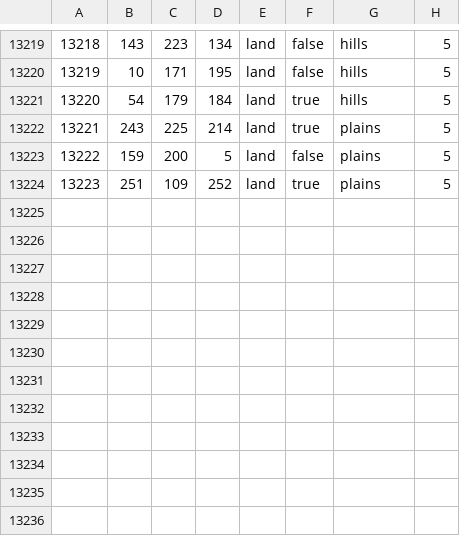
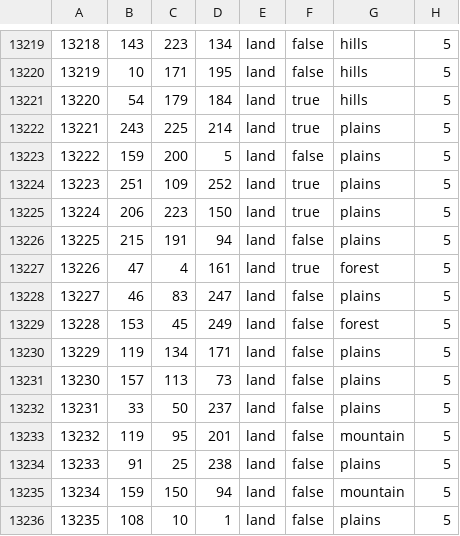
Before and after one commit to CinnamonGamer/EOTW, a CSV file: map/definition.csv, drawn as a sheet; only a part is shown, gaps mark what is left out; the diff names each change by its address in the sheet, - before the commit and + after, or states it on an @@ line.

```diff
--- a/map/definition.csv
+++ b/map/definition.csv
+row 13225: 13224 | 206 | 223 | 150 | land | true | plains | 5
+row 13226: 13225 | 215 | 191 | 94 | land | false | plains | 5
+row 13227: 13226 | 47 | 4 | 161 | land | true | forest | 5
+row 13228: 13227 | 46 | 83 | 247 | land | false | plains | 5
+row 13229: 13228 | 153 | 45 | 249 | land | false | forest | 5
+row 13230: 13229 | 119 | 134 | 171 | land | false | plains | 5
+row 13231: 13230 | 157 | 113 | 73 | land | false | plains | 5
+row 13232: 13231 | 33 | 50 | 237 | land | false | plains | 5
+row 13233: 13232 | 119 | 95 | 201 | land | false | mountain | 5
+row 13234: 13233 | 91 | 25 | 238 | land | false | plains | 5
+row 13235: 13234 | 159 | 150 | 94 | land | false | mountain | 5
+row 13236: 13235 | 108 | 10 | 1 | land | false | plains | 5
```
Also changed, not shown: 43 other files.
